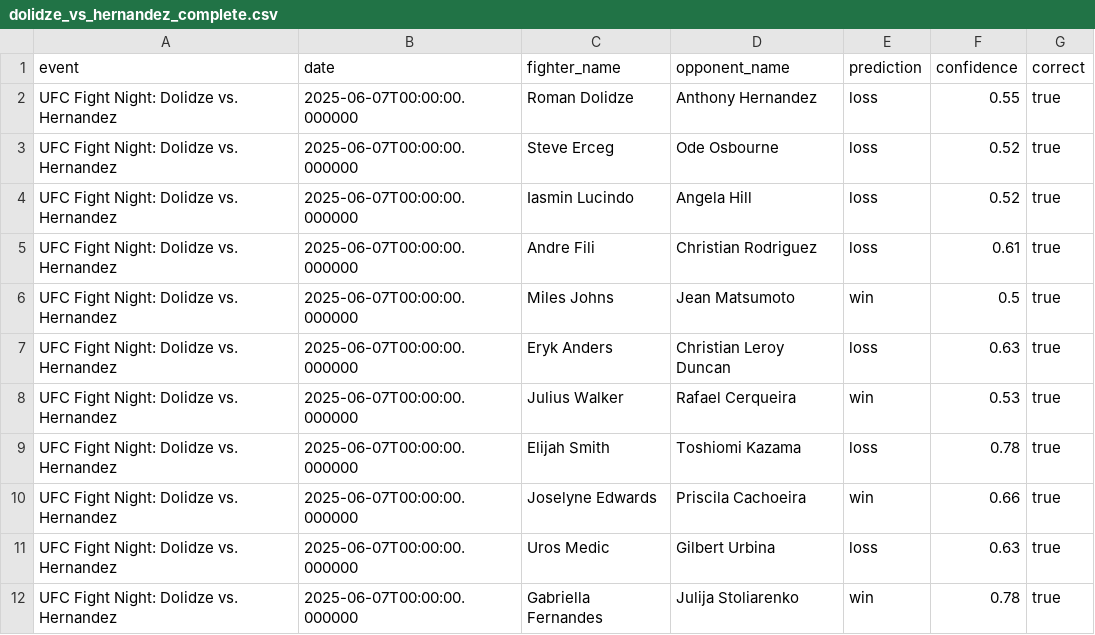
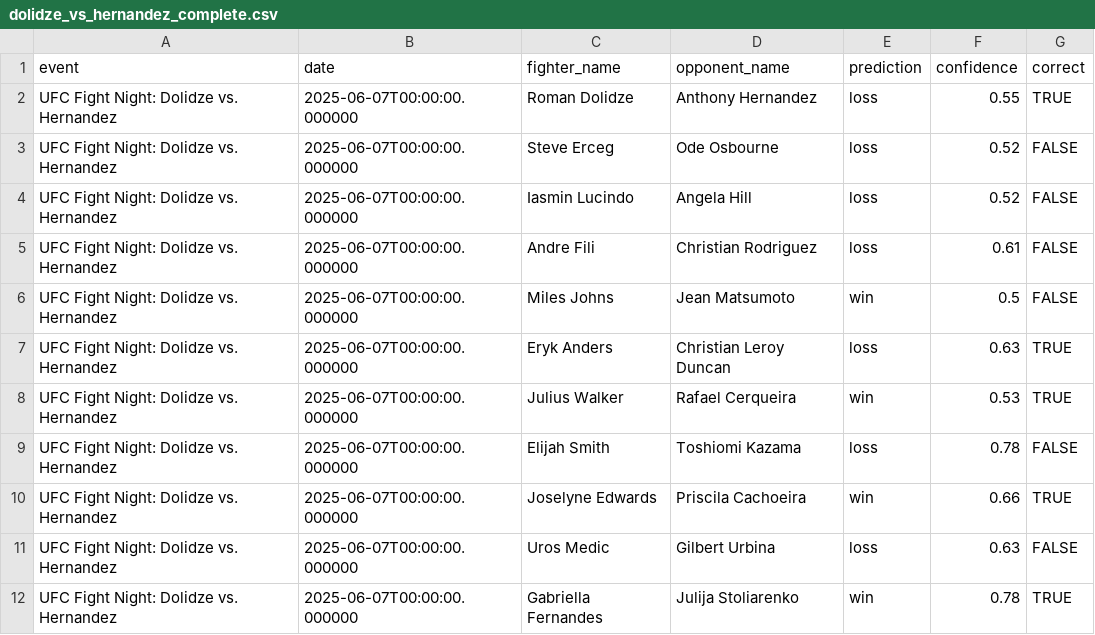
Before and after one commit to jacksaigusa/UFCFightPredictor2025, a CSV file: Data/Predictions/dolidze_vs_hernandez_complete.csv, drawn as a sheet.

```diff
--- a/Data/Predictions/dolidze_vs_hernandez_complete.csv
+++ b/Data/Predictions/dolidze_vs_hernandez_complete.csv
@@ -1,12 +1,12 @@
 event,date,fighter_name,opponent_name,prediction,confidence,correct
-UFC Fight Night: Dolidze vs. Hernandez,2025-06-07T00:00:00.000000,Roman Dolidze,Anthony Hernandez,loss,0.55,true
-UFC Fight Night: Dolidze vs. Hernandez,2025-06-07T00:00:00.000000,Steve Erceg,Ode Osbourne,loss,0.52,true
-UFC Fight Night: Dolidze vs. Hernandez,2025-06-07T00:00:00.000000,Iasmin Lucindo,Angela Hill,loss,0.52,true
-UFC Fight Night: Dolidze vs. Hernandez,2025-06-07T00:00:00.000000,Andre Fili,Christian Rodriguez,loss,0.61,true
-UFC Fight Night: Dolidze vs. Hernandez,2025-06-07T00:00:00.000000,Miles Johns,Jean Matsumoto,win,0.5,true
-UFC Fight Night: Dolidze vs. Hernandez,2025-06-07T00:00:00.000000,Eryk Anders,Christian Leroy Duncan,loss,0.63,true
-UFC Fight Night: Dolidze vs. Hernandez,2025-06-07T00:00:00.000000,Julius Walker,Rafael Cerqueira,win,0.53,true
-UFC Fight Night: Dolidze vs. Hernandez,2025-06-07T00:00:00.000000,Elijah Smith,Toshiomi Kazama,loss,0.78,true
-UFC Fight Night: Dolidze vs. Hernandez,2025-06-07T00:00:00.000000,Joselyne Edwards,Priscila Cachoeira,win,0.66,true
-UFC Fight Night: Dolidze vs. Hernandez,2025-06-07T00:00:00.000000,Uros Medic,Gilbert Urbina,loss,0.63,true
-UFC Fight Night: Dolidze vs. Hernandez,2025-06-07T00:00:00.000000,Gabriella Fernandes,Julija Stoliarenko,win,0.78,true
+UFC Fight Night: Dolidze vs. Hernandez,2025-06-07T00:00:00.000000,Roman Dolidze,Anthony Hernandez,loss,0.55,TRUE
+UFC Fight Night: Dolidze vs. Hernandez,2025-06-07T00:00:00.000000,Steve Erceg,Ode Osbourne,loss,0.52,FALSE
+UFC Fight Night: Dolidze vs. Hernandez,2025-06-07T00:00:00.000000,Iasmin Lucindo,Angela Hill,loss,0.52,FALSE
+UFC Fight Night: Dolidze vs. Hernandez,2025-06-07T00:00:00.000000,Andre Fili,Christian Rodriguez,loss,0.61,FALSE
+UFC Fight Night: Dolidze vs. Hernandez,2025-06-07T00:00:00.000000,Miles Johns,Jean Matsumoto,win,0.5,FALSE
+UFC Fight Night: Dolidze vs. Hernandez,2025-06-07T00:00:00.000000,Eryk Anders,Christian Leroy Duncan,loss,0.63,TRUE
+UFC Fight Night: Dolidze vs. Hernandez,2025-06-07T00:00:00.000000,Julius Walker,Rafael Cerqueira,win,0.53,TRUE
+UFC Fight Night: Dolidze vs. Hernandez,2025-06-07T00:00:00.000000,Elijah Smith,Toshiomi Kazama,loss,0.78,FALSE
+UFC Fight Night: Dolidze vs. Hernandez,2025-06-07T00:00:00.000000,Joselyne Edwards,Priscila Cachoeira,win,0.66,TRUE
+UFC Fight Night: Dolidze vs. Hernandez,2025-06-07T00:00:00.000000,Uros Medic,Gilbert Urbina,loss,0.63,FALSE
+UFC Fight Night: Dolidze vs. Hernandez,2025-06-07T00:00:00.000000,Gabriella Fernandes,Julija Stoliarenko,win,0.78,TRUE
```
Also changed, not shown: 9 other files.
